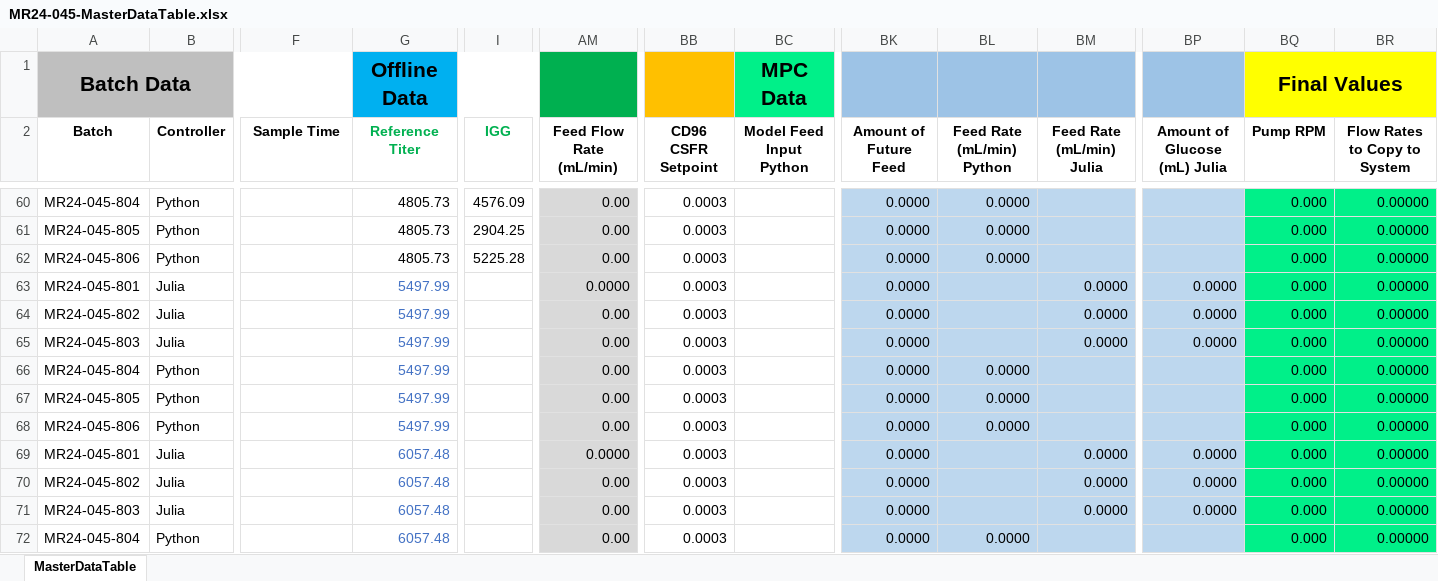
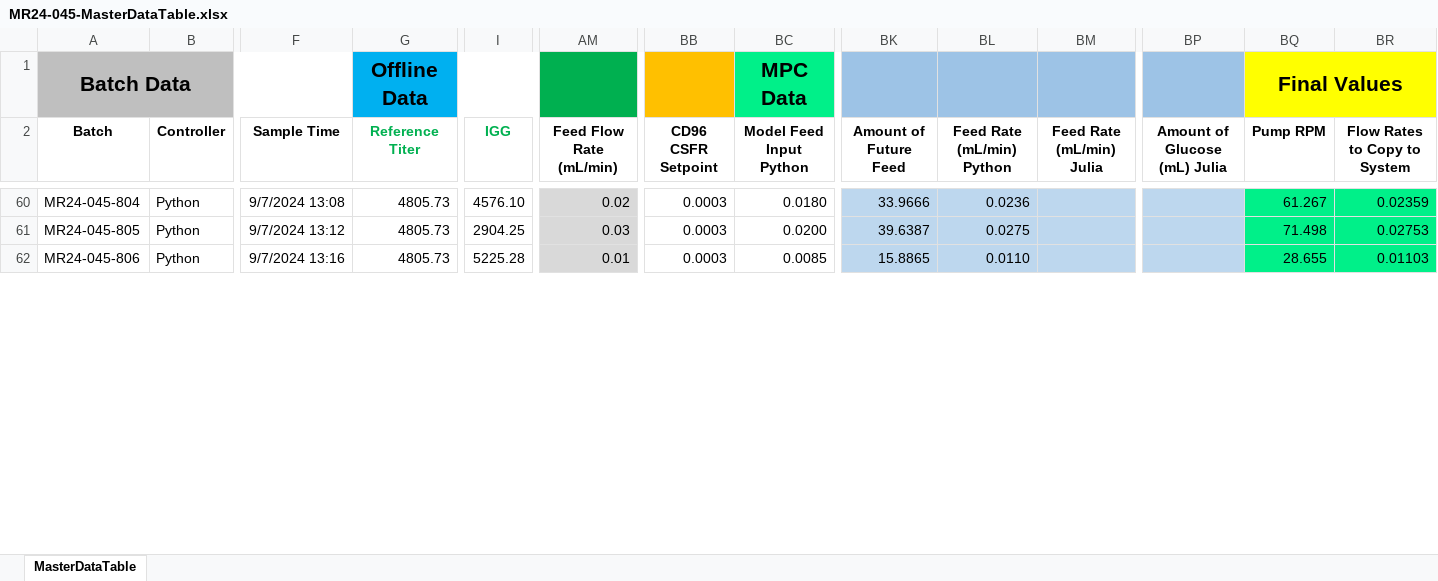
Before and after one commit to zhatz111/state-space-mpc, an Excel workbook: data/mr24-045-experiment/MR24-045-MasterDataTable.xlsx, sheet MasterDataTable, drawn as a sheet; only a part is shown, gaps mark what is left out; values as stored, in another font and other column widths than the file's, no borders; conditional formats not drawn; removed rows and columns are numbered as before the commit, all else as after; rows hold the shown columns only; the diff covers the shown part only; the diff names each change by its address in the sheet, - before the commit and + after, or states it on an @@ line.

Commit message:
MR24-045 day 11 model run

```diff
--- a/data/mr24-045-experiment/MR24-045-MasterDataTable.xlsx (sheet MasterDataTable)
+++ b/data/mr24-045-experiment/MR24-045-MasterDataTable.xlsx (sheet MasterDataTable)
-F60 (Sample Time): (empty)
+F60 (Sample Time): 9/7/2024 13:08
-I60 (IGG): 4576.09
+I60 (IGG): 4576.10
-AM60 (Feed Flow Rate (mL/min)): 0.00
+AM60 (Feed Flow Rate (mL/min)): 0.02
-BC60 (Model Feed Input Python): (empty)
+BC60 (Model Feed Input Python): 0.0180
-BK60 (Amount of Future Feed): 0.0000
+BK60 (Amount of Future Feed): 33.9666
-BL60 (Feed Rate (mL/min) Python): 0.0000
+BL60 (Feed Rate (mL/min) Python): 0.0236
-BQ60 (Pump RPM): 0.000
+BQ60 (Pump RPM): 61.267
-BR60 (Flow Rates to Copy to System): 0.00000
+BR60 (Flow Rates to Copy to System): 0.02359
-F61 (Sample Time): (empty)
+F61 (Sample Time): 9/7/2024 13:12
-AM61 (Feed Flow Rate (mL/min)): 0.00
+AM61 (Feed Flow Rate (mL/min)): 0.03
-BC61 (Model Feed Input Python): (empty)
+BC61 (Model Feed Input Python): 0.0200
-BK61 (Amount of Future Feed): 0.0000
+BK61 (Amount of Future Feed): 39.6387
-BL61 (Feed Rate (mL/min) Python): 0.0000
+BL61 (Feed Rate (mL/min) Python): 0.0275
-BQ61 (Pump RPM): 0.000
+BQ61 (Pump RPM): 71.498
-BR61 (Flow Rates to Copy to System): 0.00000
+BR61 (Flow Rates to Copy to System): 0.02753
-F62 (Sample Time): (empty)
+F62 (Sample Time): 9/7/2024 13:16
-AM62 (Feed Flow Rate (mL/min)): 0.00
+AM62 (Feed Flow Rate (mL/min)): 0.01
-BC62 (Model Feed Input Python): (empty)
+BC62 (Model Feed Input Python): 0.0085
-BK62 (Amount of Future Feed): 0.0000
+BK62 (Amount of Future Feed): 15.8865
-BL62 (Feed Rate (mL/min) Python): 0.0000
+BL62 (Feed Rate (mL/min) Python): 0.0110
-BQ62 (Pump RPM): 0.000
+BQ62 (Pump RPM): 28.655
-BR62 (Flow Rates to Copy to System): 0.00000
+BR62 (Flow Rates to Copy to System): 0.01103
-row 63: MR24-045-801 | Julia |  | 5497.99 |  | 0.0000 | 0.0003 |  | 0.0000 |  | 0.0000 | 0.0000 | 0.000 | 0.00000
-row 64: MR24-045-802 | Julia |  | 5497.99 |  | 0.00 | 0.0003 |  | 0.0000 |  | 0.0000 | 0.0000 | 0.000 | 0.00000
-row 65: MR24-045-803 | Julia |  | 5497.99 |  | 0.00 | 0.0003 |  | 0.0000 |  | 0.0000 | 0.0000 | 0.000 | 0.00000
-row 66: MR24-045-804 | Python |  | 5497.99 |  | 0.00 | 0.0003 |  | 0.0000 | 0.0000 |  |  | 0.000 | 0.00000
-row 67: MR24-045-805 | Python |  | 5497.99 |  | 0.00 | 0.0003 |  | 0.0000 | 0.0000 |  |  | 0.000 | 0.00000
-row 68: MR24-045-806 | Python |  | 5497.99 |  | 0.00 | 0.0003 |  | 0.0000 | 0.0000 |  |  | 0.000 | 0.00000
-row 69: MR24-045-801 | Julia |  | 6057.48 |  | 0.0000 | 0.0003 |  | 0.0000 |  | 0.0000 | 0.0000 | 0.000 | 0.00000
-row 70: MR24-045-802 | Julia |  | 6057.48 |  | 0.00 | 0.0003 |  | 0.0000 |  | 0.0000 | 0.0000 | 0.000 | 0.00000
-row 71: MR24-045-803 | Julia |  | 6057.48 |  | 0.00 | 0.0003 |  | 0.0000 |  | 0.0000 | 0.0000 | 0.000 | 0.00000
-row 72: MR24-045-804 | Python |  | 6057.48 |  | 0.00 | 0.0003 |  | 0.0000 | 0.0000 |  |  | 0.000 | 0.00000
```
Also changed, not shown: 12 added rows, 2 removed rows, 53 edited cells and cell formats elsewhere in this sheet, 10 other files.
